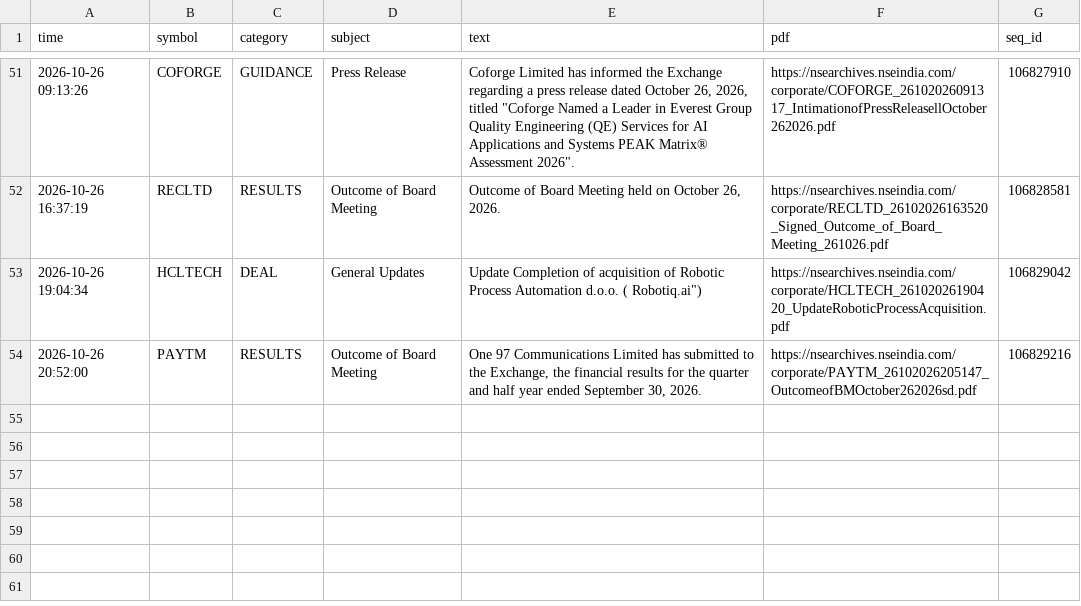
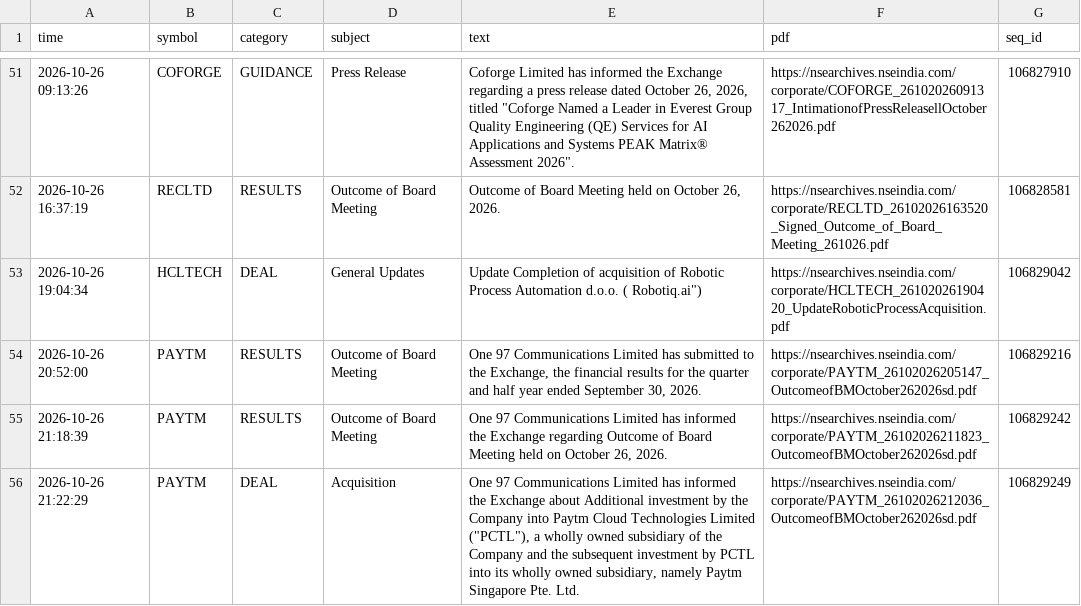
Before and after one commit to vishnupadma007-oss/Stock-market-scanner-of-India, a CSV file: journal/announcements.csv, drawn as a sheet; only a part is shown, gaps mark what is left out; the diff names each change by its address in the sheet, - before the commit and + after, or states it on an @@ line.

```diff
--- a/journal/announcements.csv
+++ b/journal/announcements.csv
+row 55: 2026-10-26 21:18:39 | PAYTM | RESULTS | Outcome of Board Meeting | One 97 Communications Limited has informed the Exchange regarding Outcome of Board Meeting held on October 26, 2026. | https://nsearchives.nseindia.com/corporate/PAYTM_26102026211823_OutcomeofBMOctober262026sd.pdf | 106829242
+row 56: 2026-10-26 21:22:29 | PAYTM | DEAL | Acquisition | One 97 Communications Limited has informed the Exchange about Additional investment by the Company into Paytm Cloud Technologies Limited ("PCTL"), a wholly owned subsidiary of the Company and the subsequent investment by PCTL into its wholly owned subsidiary, namely Paytm Singapore Pte. Ltd. | https://nsearchives.nseindia.com/corporate/PAYTM_26102026212036_OutcomeofBMOctober262026sd.pdf | 106829249
```
Also changed, not shown: journal/news_ideas.csv, 3 other files.
